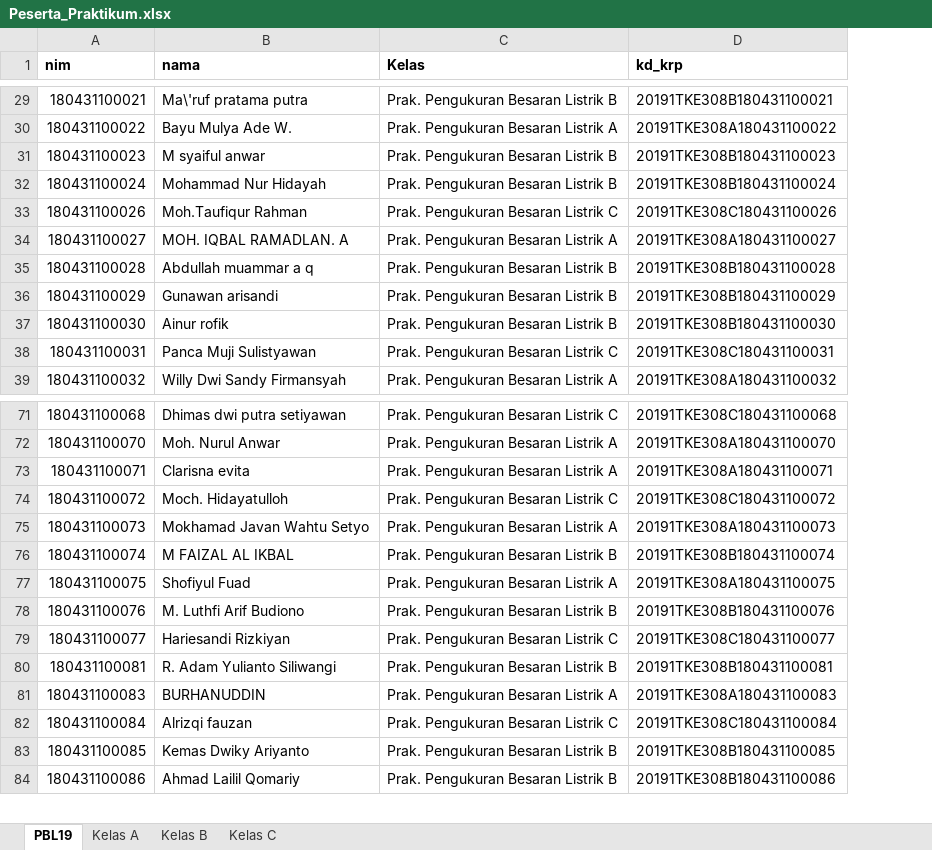
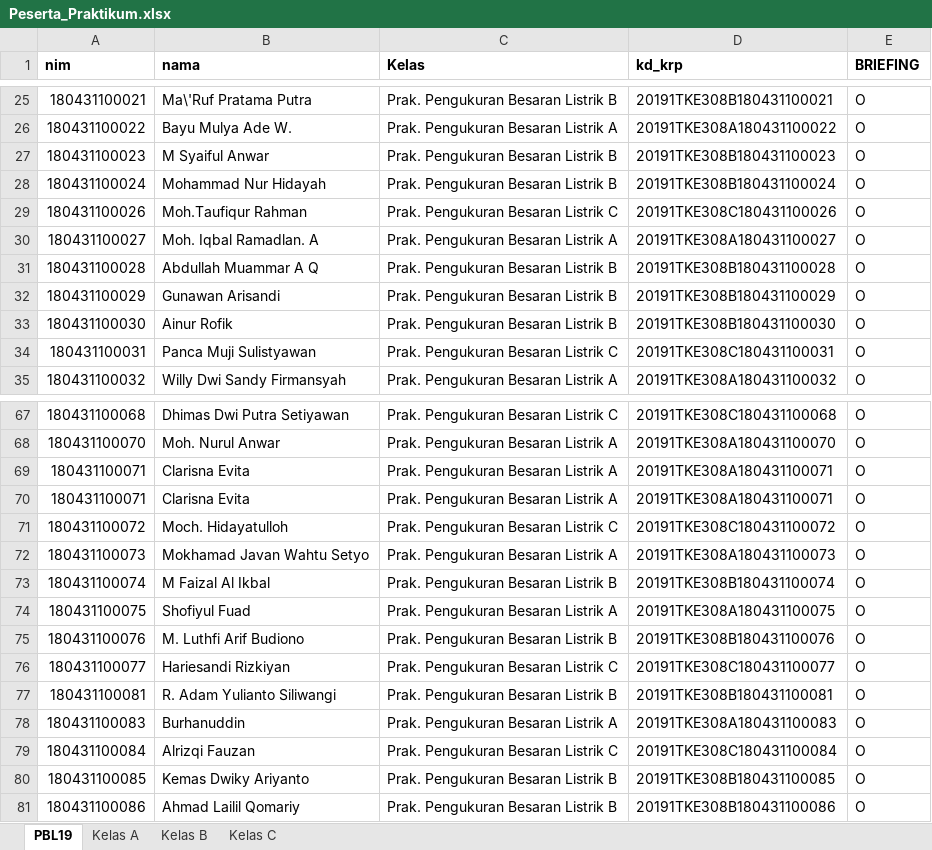
Before and after one commit to Samboge/SAMBOGE.github.io, an Excel workbook: Peserta_Praktikum.xlsx, sheet PBL19, drawn as a sheet; only a part is shown, gaps mark what is left out; values as stored, in another font and other column widths than the file's, no borders; addresses are those after the commit; the diff covers the shown part only; the diff names each change by its address in the sheet, - before the commit and + after, or states it on an @@ line.

```diff
--- a/Peserta_Praktikum.xlsx (sheet PBL19)
+++ b/Peserta_Praktikum.xlsx (sheet PBL19)
@@ column E (BRIEFING) unhidden, rows 25-35: all O; rows 67-69: all O; rows 71-81: all O @@
-B25 (nama): Ma\'ruf pratama putra
+B25 (nama): Ma\'Ruf Pratama Putra
-B27 (nama): M syaiful anwar
+B27 (nama): M Syaiful Anwar
-B30 (nama): MOH. IQBAL RAMADLAN. A
+B30 (nama): Moh. Iqbal Ramadlan. A
-B31 (nama): Abdullah muammar a q
+B31 (nama): Abdullah Muammar A Q
-B32 (nama): Gunawan arisandi
+B32 (nama): Gunawan Arisandi
-B33 (nama): Ainur rofik
+B33 (nama): Ainur Rofik
-B67 (nama): Dhimas dwi putra setiyawan
+B67 (nama): Dhimas Dwi Putra Setiyawan
-B69 (nama): Clarisna evita
+B69 (nama): Clarisna Evita
+row 70: 180431100071 | Clarisna Evita | Prak. Pengukuran Besaran Listrik A | 20191TKE308A180431100071 | O
-B73 (nama): M FAIZAL AL IKBAL
+B73 (nama): M Faizal Al Ikbal
-B78 (nama): BURHANUDDIN
+B78 (nama): Burhanuddin
-B79 (nama): Alrizqi fauzan
+B79 (nama): Alrizqi Fauzan
```
Also changed, not shown: 4 removed rows, 36 edited cells and cell formats elsewhere in this sheet, sheet Kelas A, sheet Kelas C, formulas that keep their value, hidden cells.
